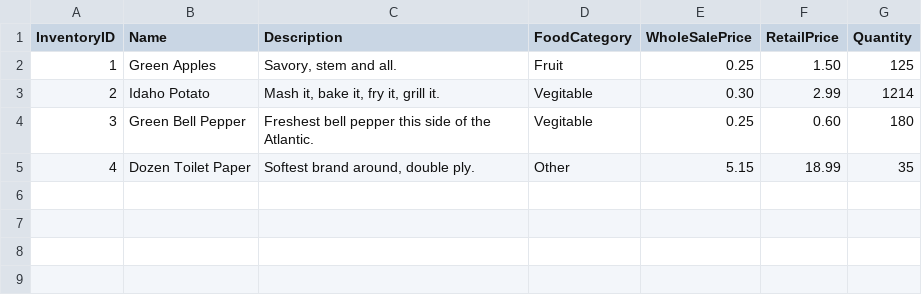
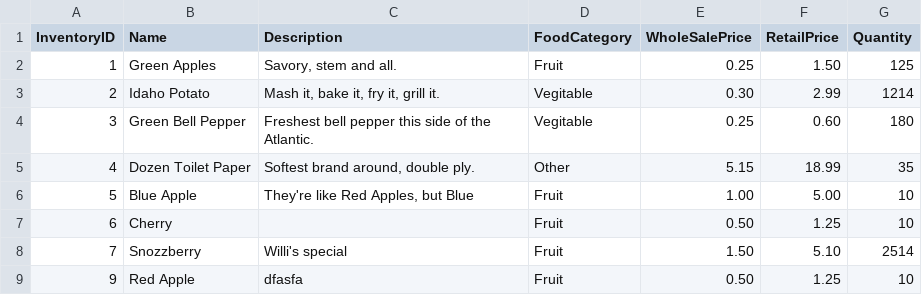
Before and after one commit to d3faultx90/CMSC495_6980, a CSV file: SIMS/2021-08-03_items.csv, drawn as a sheet.

```diff
--- a/SIMS/2021-08-03_items.csv
+++ b/SIMS/2021-08-03_items.csv
@@ -5 +5,5 @@
 "4","Dozen Toilet Paper","Softest brand around, double ply.","Other","5.15","18.99","35"
+"5","Blue Apple","They're like Red Apples, but Blue","Fruit","1.00","5.00","10"
+"6","Cherry","","Fruit","0.50","1.25","10"
+"7","Snozzberry","Willi's special","Fruit","1.50","5.10","2514"
+"9","Red Apple","dfasfa","Fruit","0.50","1.25","10"
```
Also changed, not shown: SIMS/2021-08-03_sales.csv, SIMS/2021-08-03_waste.csv, 25 other files.
